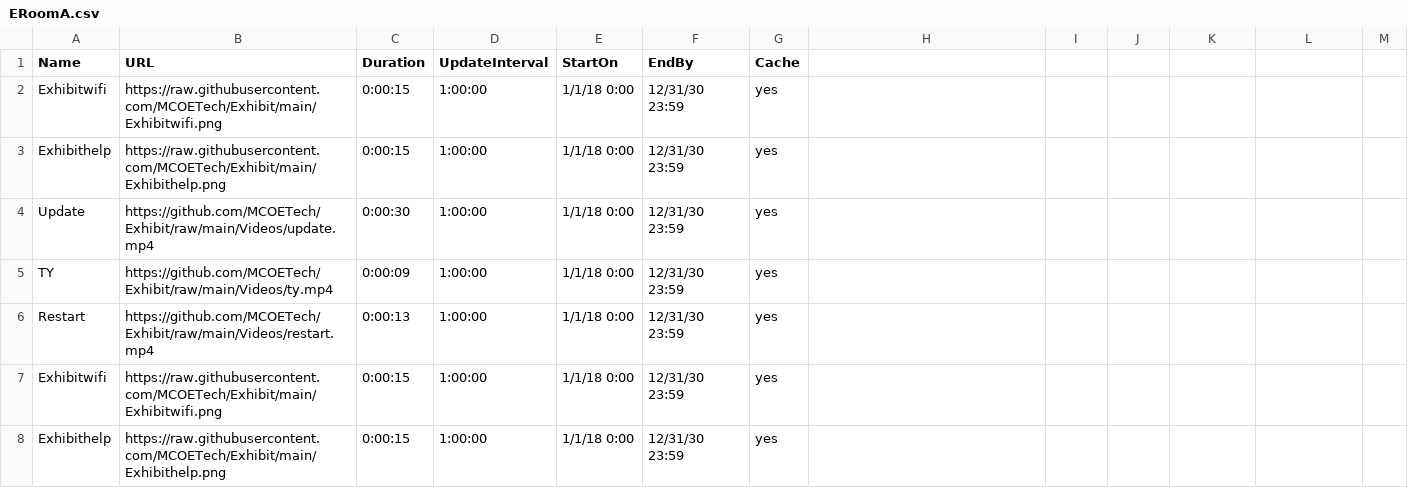
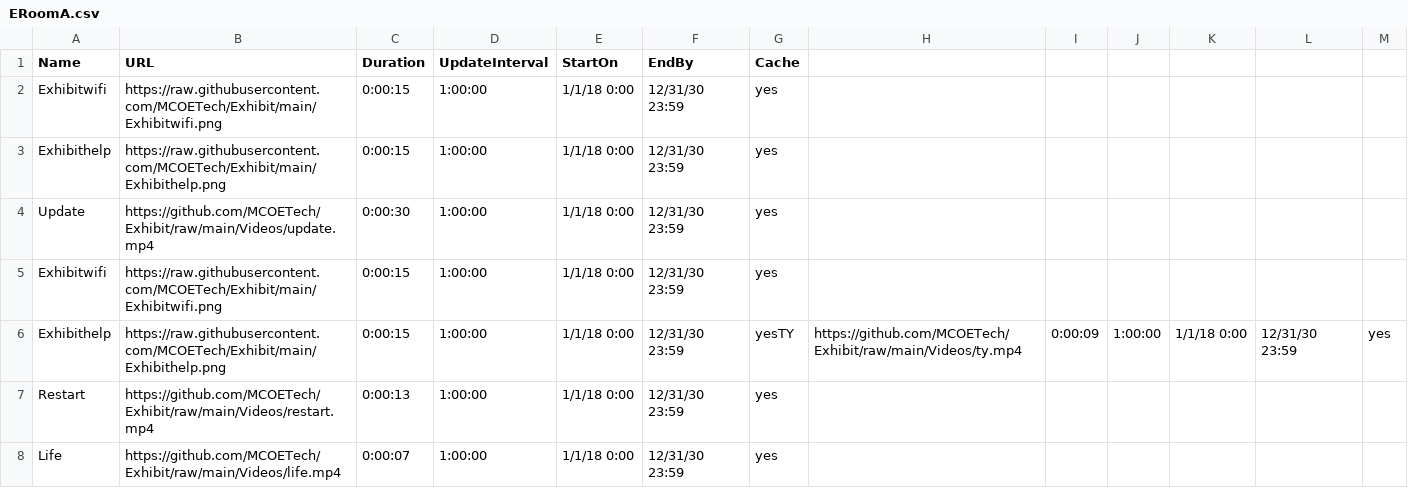
Before and after one commit to MCOETech/Exhibit, a CSV file: ERoomA.csv, drawn as a sheet.

Commit message:
Update ERoomA.csv

```diff
--- a/ERoomA.csv
+++ b/ERoomA.csv
@@ -4,5 +4,5 @@ Exhibithelp,https://raw.githubusercontent.com/MCOETech/Exhibit/main/Exhibithelp.
 Update,https://github.com/MCOETech/Exhibit/raw/main/Videos/update.mp4,0:00:30,1:00:00,1/1/18 0:00,12/31/30 23:59,yes
-TY,https://github.com/MCOETech/Exhibit/raw/main/Videos/ty.mp4,0:00:09,1:00:00,1/1/18 0:00,12/31/30 23:59,yes
+Exhibitwifi,https://raw.githubusercontent.com/MCOETech/Exhibit/main/Exhibitwifi.png,0:00:15,1:00:00,1/1/18 0:00,12/31/30 23:59,yes
+Exhibithelp,https://raw.githubusercontent.com/MCOETech/Exhibit/main/Exhibithelp.png,0:00:15,1:00:00,1/1/18 0:00,12/31/30 23:59,yesTY,https://github.com/MCOETech/Exhibit/raw/main/Videos/ty.mp4,0:00:09,1:00:00,1/1/18 0:00,12/31/30 23:59,yes
 Restart,https://github.com/MCOETech/Exhibit/raw/main/Videos/restart.mp4,0:00:13,1:00:00,1/1/18 0:00,12/31/30 23:59,yes
-Exhibitwifi,https://raw.githubusercontent.com/MCOETech/Exhibit/main/Exhibitwifi.png,0:00:15,1:00:00,1/1/18 0:00,12/31/30 23:59,yes
-Exhibithelp,https://raw.githubusercontent.com/MCOETech/Exhibit/main/Exhibithelp.png,0:00:15,1:00:00,1/1/18 0:00,12/31/30 23:59,yes
+Life,https://github.com/MCOETech/Exhibit/raw/main/Videos/life.mp4,0:00:07,1:00:00,1/1/18 0:00,12/31/30 23:59,yes
```
